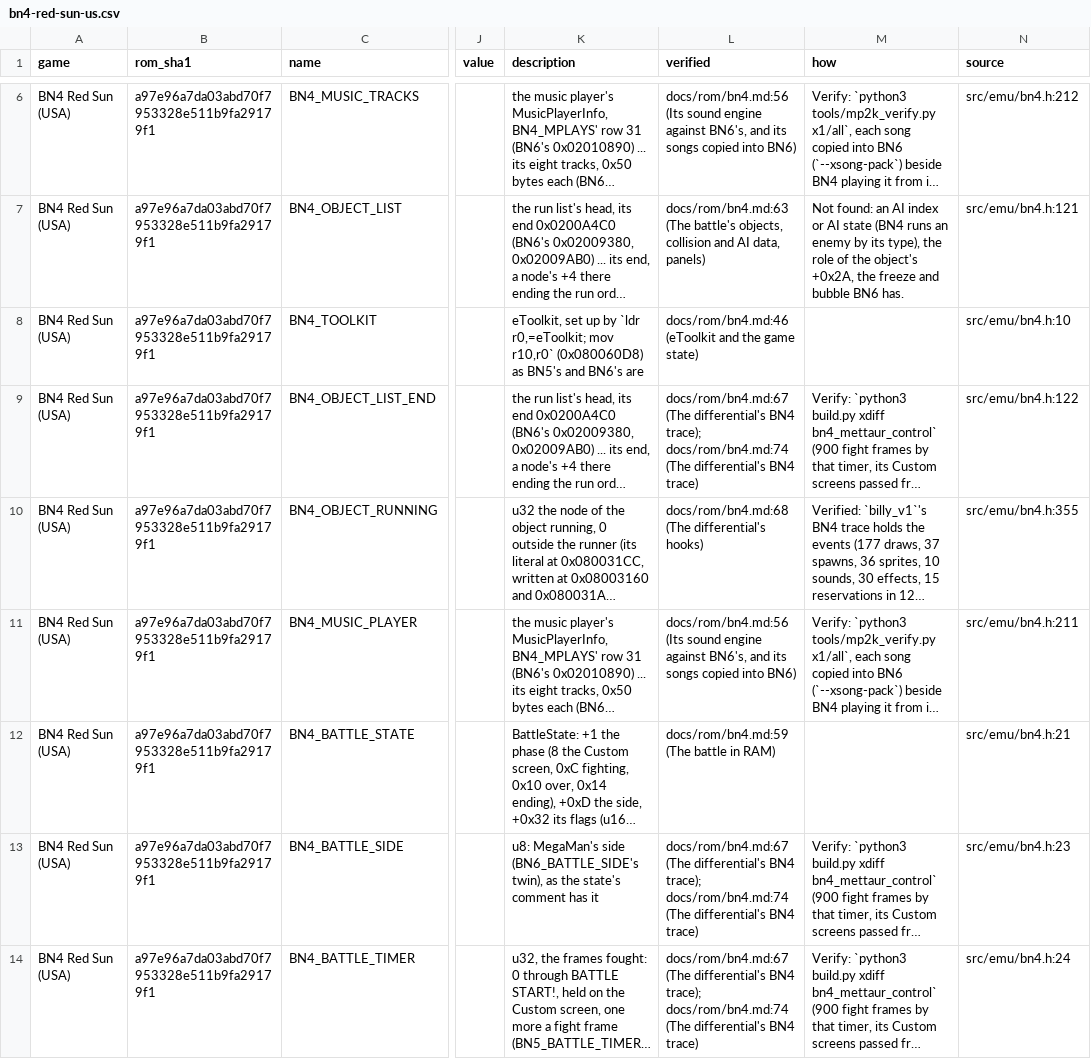
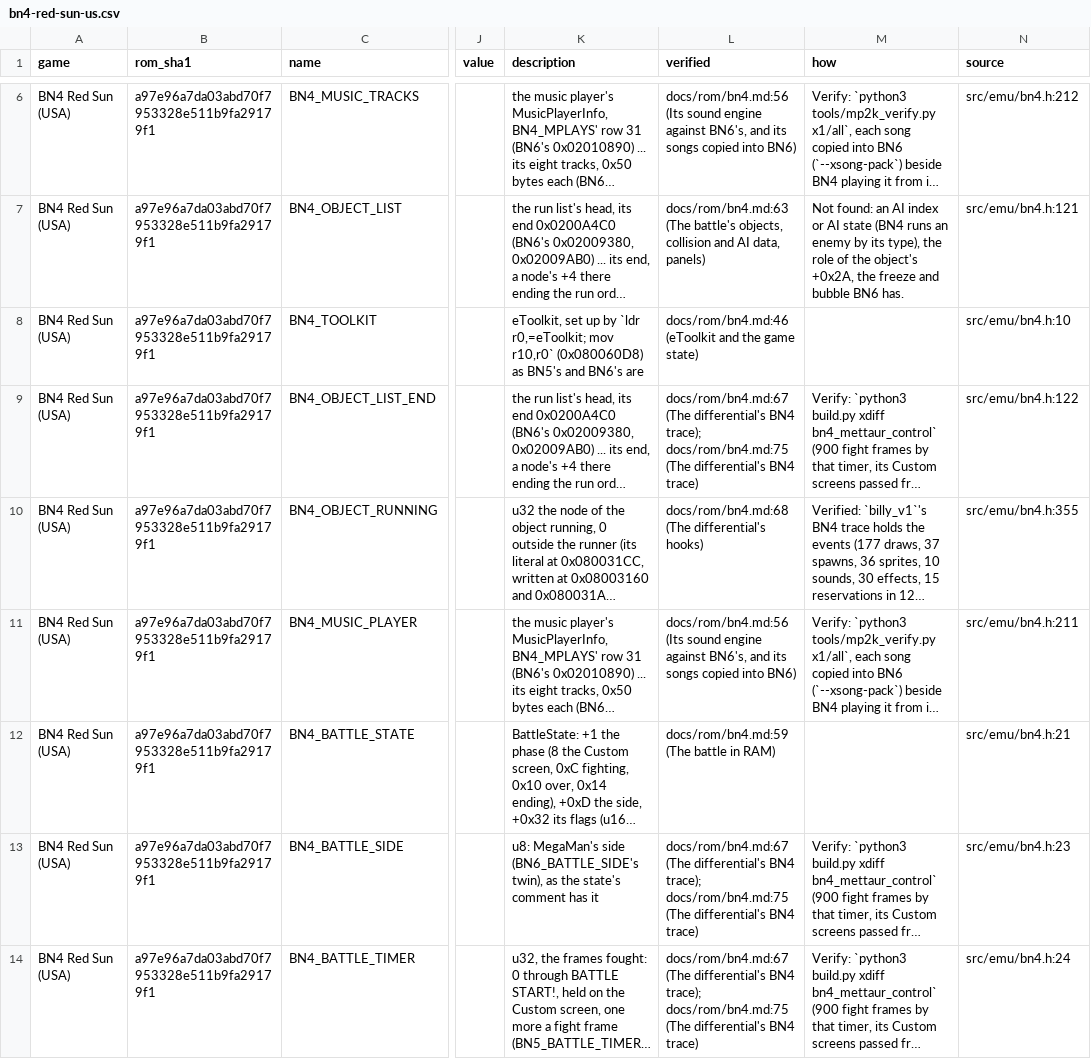
Before and after one commit to saschb2b/Mega-Man-Battle-Network-Cyberworld-Endless, a CSV file: docs/symbols/bn4-red-sun-us.csv, drawn as a sheet; only a part is shown, gaps mark what is left out; long unchanged cells end in …; the diff covers the shown part only; the diff names each change by its address in the sheet, - before the commit and + after, or states it on an @@ line.

```diff
--- a/docs/symbols/bn4-red-sun-us.csv
+++ b/docs/symbols/bn4-red-sun-us.csv
-L9 (verified): …BN4 trace); docs/rom/bn4.md:74 (The differential's…
+L9 (verified): …BN4 trace); docs/rom/bn4.md:75 (The differential's…
-L13:L14 (verified): …BN4 trace); docs/rom/bn4.md:74 (The differential's…
+L13:L14 (verified): …BN4 trace); docs/rom/bn4.md:75 (The differential's…
```
Also changed, not shown: 11 added rows and 64 edited cells elsewhere in this file, 17 other files.
